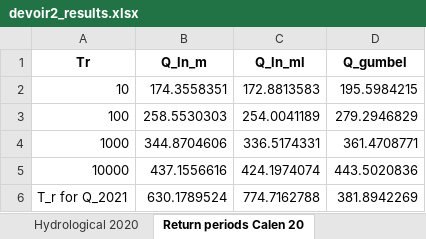
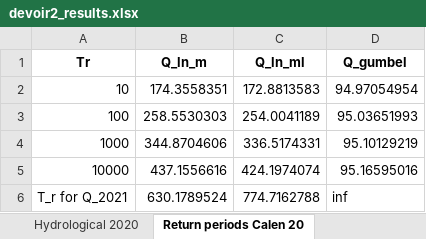
Before and after one commit to LLouuiss/Floods, an Excel workbook: devoir2_results.xlsx, sheet Return periods Calen 20, drawn as a sheet; values as stored, in another font and other column widths than the file's, no borders; the diff names each change by its address in the sheet, - before the commit and + after, or states it on an @@ line.

Commit message:
correction gumbel

```diff
--- a/devoir2_results.xlsx (sheet Return periods Calen 20)
+++ b/devoir2_results.xlsx (sheet Return periods Calen 20)
-D2 (Q_gumbel): 195.5984215
+D2 (Q_gumbel): 94.97054954
-D3 (Q_gumbel): 279.2946829
+D3 (Q_gumbel): 95.03651993
-D4 (Q_gumbel): 361.4708771
+D4 (Q_gumbel): 95.10129219
-D5 (Q_gumbel): 443.5020836
+D5 (Q_gumbel): 95.16595016
-D6 (Q_gumbel): 381.8942269
+D6 (Q_gumbel): inf
```
Also changed, not shown: sheet Calendar 2020, sheet Hydrological 2020, sheet Calendar 2025, sheet Parameters, sheet Return periods Calen 25, sheet Return periods Hydro 20, 10 other files.
